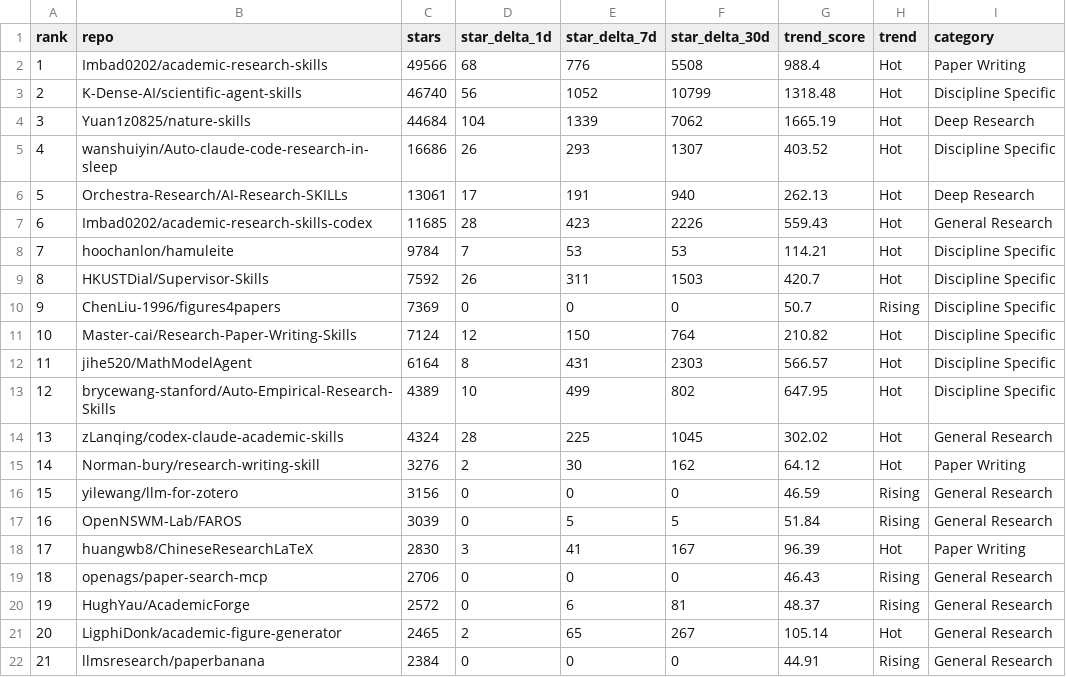
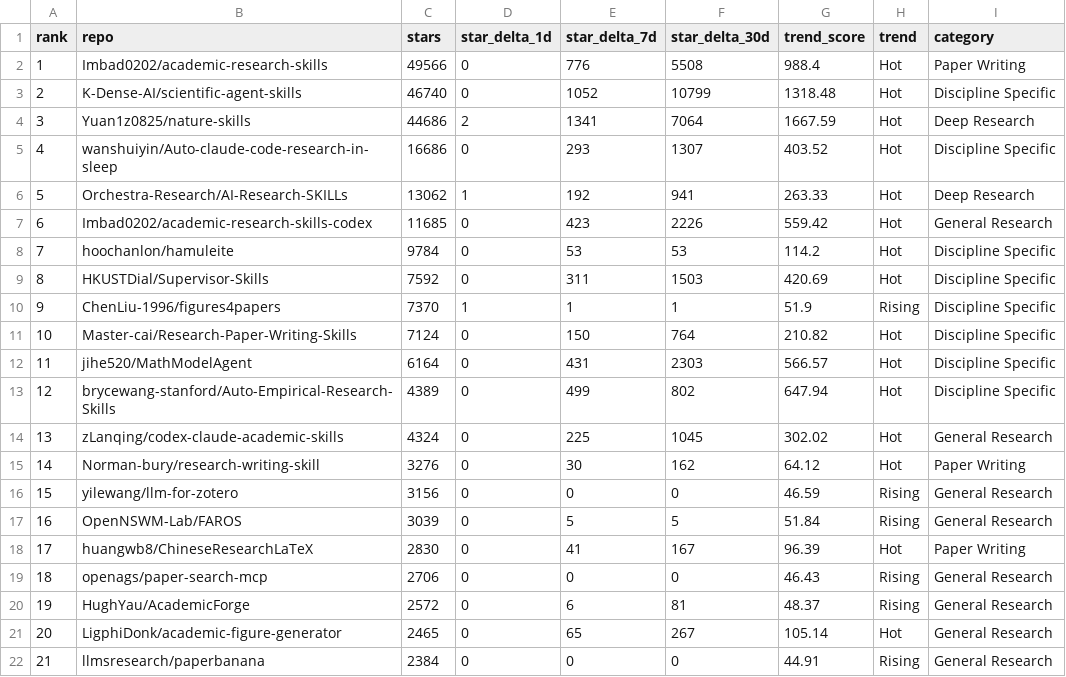
Before and after one commit to kael-odin/awesome-academic-research-skills, a CSV file: data/rankings.csv, drawn as a sheet; only a part is shown; the diff covers the shown part only; the diff names each change by its address in the sheet, - before the commit and + after, or states it on an @@ line.

```diff
--- a/data/rankings.csv
+++ b/data/rankings.csv
-D2 (star_delta_1d): 68
+D2 (star_delta_1d): 0
-D3 (star_delta_1d): 56
+D3 (star_delta_1d): 0
-C4 (stars): 44684
+C4 (stars): 44686
-D4 (star_delta_1d): 104
+D4 (star_delta_1d): 2
-E4 (star_delta_7d): 1339
+E4 (star_delta_7d): 1341
-F4 (star_delta_30d): 7062
+F4 (star_delta_30d): 7064
-G4 (trend_score): 1665.19
+G4 (trend_score): 1667.59
-D5 (star_delta_1d): 26
+D5 (star_delta_1d): 0
-C6 (stars): 13061
+C6 (stars): 13062
-D6 (star_delta_1d): 17
+D6 (star_delta_1d): 1
-E6 (star_delta_7d): 191
+E6 (star_delta_7d): 192
-F6 (star_delta_30d): 940
+F6 (star_delta_30d): 941
-G6 (trend_score): 262.13
+G6 (trend_score): 263.33
-D7 (star_delta_1d): 28
+D7 (star_delta_1d): 0
-G7 (trend_score): 559.43
+G7 (trend_score): 559.42
-D8 (star_delta_1d): 7
+D8 (star_delta_1d): 0
-G8 (trend_score): 114.21
+G8 (trend_score): 114.2
-D9 (star_delta_1d): 26
+D9 (star_delta_1d): 0
-G9 (trend_score): 420.7
+G9 (trend_score): 420.69
-C10 (stars): 7369
+C10 (stars): 7370
-D10 (star_delta_1d): 0
+D10 (star_delta_1d): 1
-E10 (star_delta_7d): 0
+E10 (star_delta_7d): 1
-F10 (star_delta_30d): 0
+F10 (star_delta_30d): 1
-G10 (trend_score): 50.7
+G10 (trend_score): 51.9
-D11 (star_delta_1d): 12
+D11 (star_delta_1d): 0
-D12 (star_delta_1d): 8
+D12 (star_delta_1d): 0
-D13 (star_delta_1d): 10
+D13 (star_delta_1d): 0
-G13 (trend_score): 647.95
+G13 (trend_score): 647.94
-D14 (star_delta_1d): 28
+D14 (star_delta_1d): 0
-D15 (star_delta_1d): 2
+D15 (star_delta_1d): 0
-D18 (star_delta_1d): 3
+D18 (star_delta_1d): 0
-D21 (star_delta_1d): 2
+D21 (star_delta_1d): 0
```
Also changed, not shown: 28 edited cells elsewhere in this file, 6 other files.
